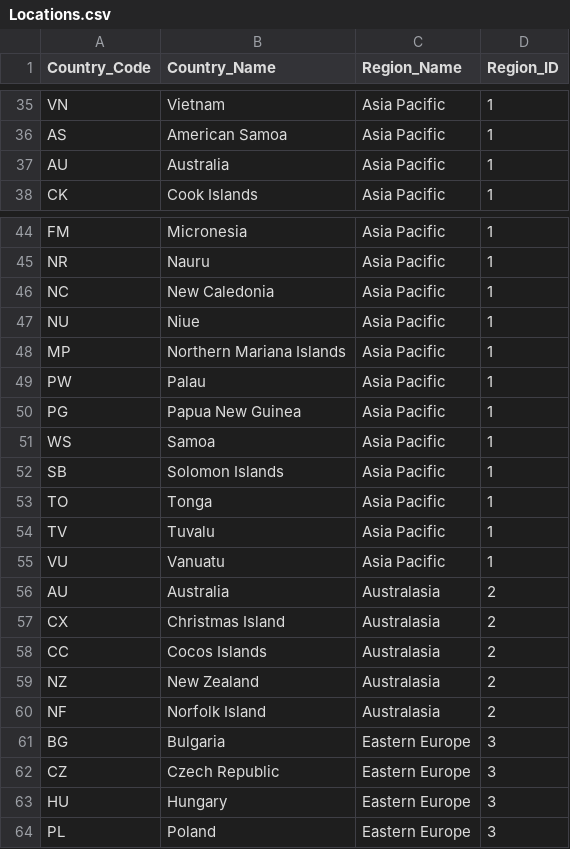
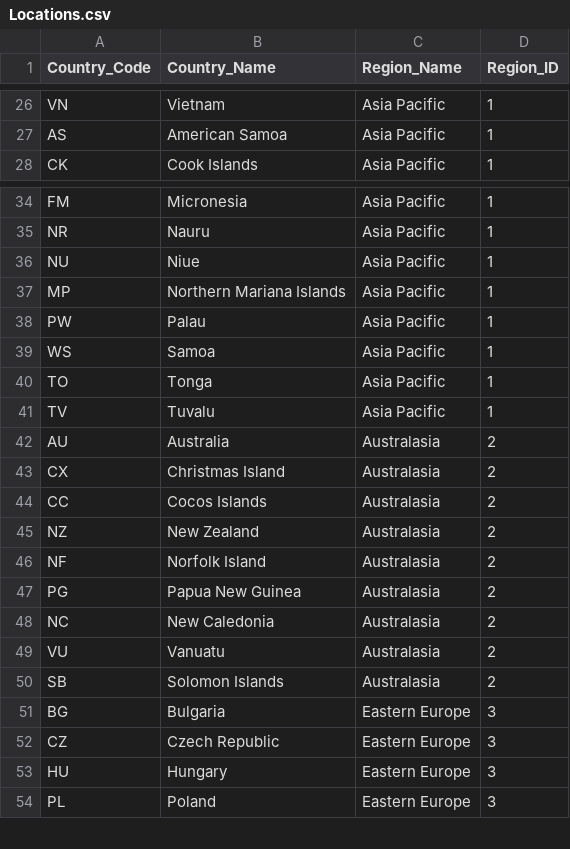
Before and after one commit to bear-revels/sell_more_beer, a CSV file: data/Locations.csv, drawn as a sheet; only a part is shown, gaps mark what is left out; the diff covers the shown part only.

```diff
--- a/data/Locations.csv
+++ b/data/Locations.csv
@@ -36,3 +27,2 @@ VN,Vietnam,Asia Pacific,1
 AS,American Samoa,Asia Pacific,1
-AU,Australia,Asia Pacific,1
 CK,Cook Islands,Asia Pacific,1
@@ -45,3 +35,2 @@ FM,Micronesia,Asia Pacific,1
 NR,Nauru,Asia Pacific,1
-NC,New Caledonia,Asia Pacific,1
 NU,Niue,Asia Pacific,1
@@ -49,8 +38,5 @@ MP,Northern Mariana Islands,Asia Pacific,1
 PW,Palau,Asia Pacific,1
-PG,Papua New Guinea,Asia Pacific,1
 WS,Samoa,Asia Pacific,1
-SB,Solomon Islands,Asia Pacific,1
 TO,Tonga,Asia Pacific,1
 TV,Tuvalu,Asia Pacific,1
-VU,Vanuatu,Asia Pacific,1
 AU,Australia,Australasia,2
@@ -60,2 +46,6 @@ NZ,New Zealand,Australasia,2
 NF,Norfolk Island,Australasia,2
+PG,Papua New Guinea,Australasia,2
+NC,New Caledonia,Australasia,2
+VU,Vanuatu,Australasia,2
+SB,Solomon Islands,Australasia,2
 BG,Bulgaria,Eastern Europe,3
```
Also changed, not shown: 7 added rows and 9 removed rows elsewhere in this file, 3 other files.
